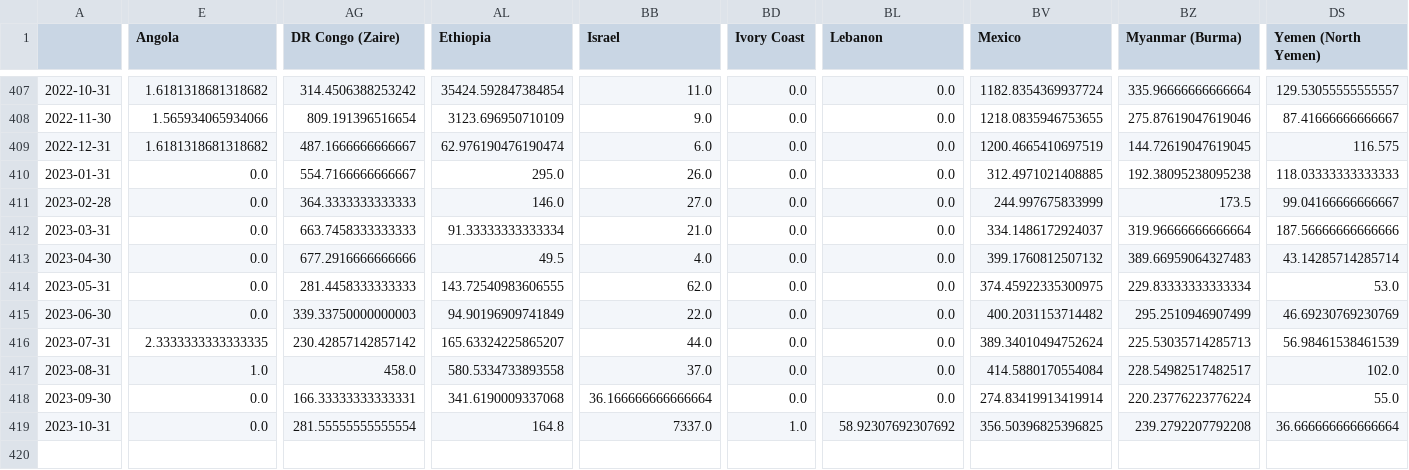
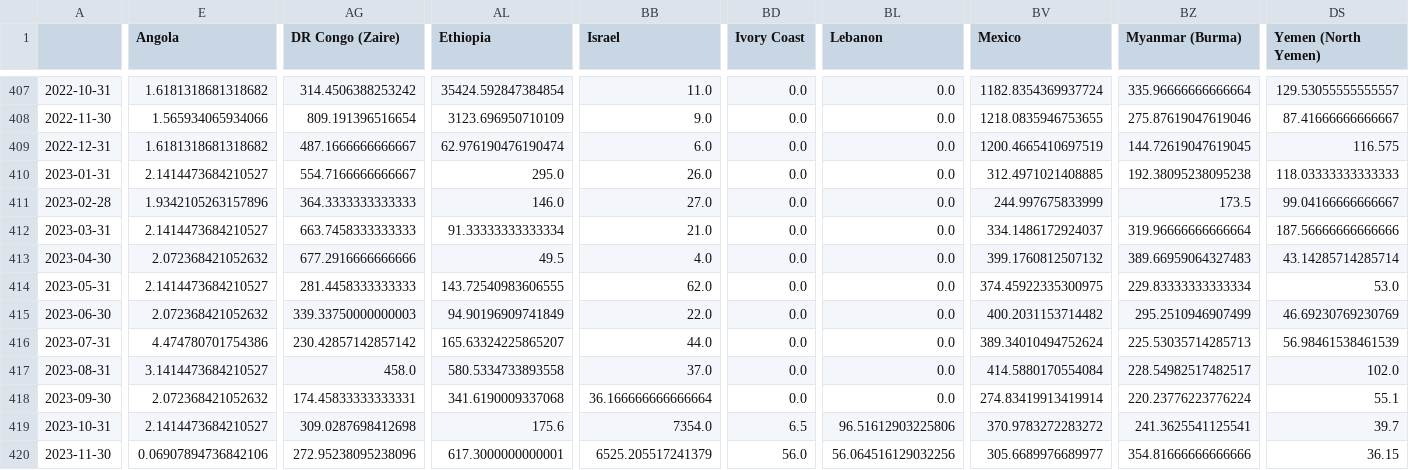
Before and after one commit to ThomasSchinca/shapefinder_live, a CSV file: Conf.csv, drawn as a sheet; only a part is shown, gaps mark what is left out; rows hold the shown columns only; the diff covers the shown part only; the diff names each change by its address in the sheet, - before the commit and + after, or states it on an @@ line.

```diff
--- a/Conf.csv
+++ b/Conf.csv
-E410 (Angola): 0.0
+E410 (Angola): 2.1414473684210527
-E411 (Angola): 0.0
+E411 (Angola): 1.9342105263157896
-E412 (Angola): 0.0
+E412 (Angola): 2.1414473684210527
-E413 (Angola): 0.0
+E413 (Angola): 2.072368421052632
-E414 (Angola): 0.0
+E414 (Angola): 2.1414473684210527
-E415 (Angola): 0.0
+E415 (Angola): 2.072368421052632
-E416 (Angola): 2.3333333333333335
+E416 (Angola): 4.474780701754386
-E417 (Angola): 1.0
+E417 (Angola): 3.1414473684210527
-E418 (Angola): 0.0
+E418 (Angola): 2.072368421052632
-AG418 (DR Congo (Zaire)): 166.33333333333331
+AG418 (DR Congo (Zaire)): 174.45833333333331
-DS418 (Yemen (North Yemen)): 55.0
+DS418 (Yemen (North Yemen)): 55.1
-E419 (Angola): 0.0
+E419 (Angola): 2.1414473684210527
-AG419 (DR Congo (Zaire)): 281.55555555555554
+AG419 (DR Congo (Zaire)): 309.0287698412698
-AL419 (Ethiopia): 164.8
+AL419 (Ethiopia): 175.6
-BB419 (Israel): 7337.0
+BB419 (Israel): 7354.0
-BD419 (Ivory Coast): 1.0
+BD419 (Ivory Coast): 6.5
-BL419 (Lebanon): 58.92307692307692
+BL419 (Lebanon): 96.51612903225806
-BV419 (Mexico): 356.50396825396825
+BV419 (Mexico): 370.9783272283272
-BZ419 (Myanmar (Burma)): 239.2792207792208
+BZ419 (Myanmar (Burma)): 241.3625541125541
-DS419 (Yemen (North Yemen)): 36.666666666666664
+DS419 (Yemen (North Yemen)): 39.7
+row 420: 2023-11-30 | 0.06907894736842106 | 272.95238095238096 | 617.3000000000001 | 6525.205517241379 | 56.0 | 56.064516129032256 | 305.6689976689977 | 354.81666666666666 | 36.15
```
Also changed, not shown: 4 edited cells elsewhere in this file, Hist.csv, Pred_df.csv, 19 other files.
